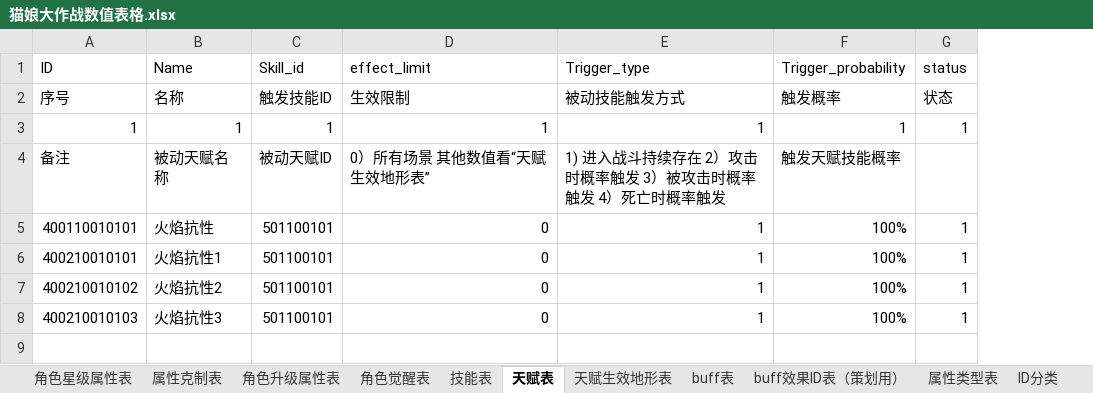
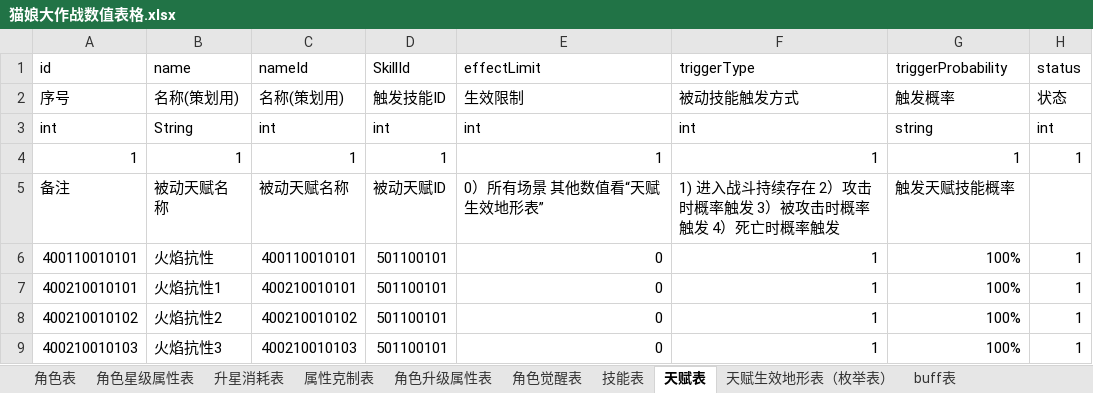
Before and after one commit to kaishiqi/fork_test, an Excel workbook: 文档/张云柯/猫娘大作战数值表格.xlsx, sheet 天赋表, drawn as a sheet; values as stored, in another font and other column widths than the file's, no cell formats; addresses are those after the commit; the diff names each change by its address in the sheet, - before the commit and + after, or states it on an @@ line.

```diff
--- a/文档/张云柯/猫娘大作战数值表格.xlsx (sheet 天赋表)
+++ b/文档/张云柯/猫娘大作战数值表格.xlsx (sheet 天赋表)
-sheet tab: 天赋生效地形表
+sheet tab: 天赋生效地形表（枚举表）
+sheet tab: 角色表
+sheet tab: 升星消耗表
+column C (nameId), row 2: 名称(策划用); rows 4-9: 1 | 被动天赋名称 | 400110010101 | 400210010101 | 400210010102 | 400210010103
-A1: ID
+A1: id
-B1: Name
+B1: name
-D1: Skill_id
+D1: SkillId
-E1: effect_limit
+E1: effectLimit
-F1: Trigger_type
+F1: triggerType
-G1: Trigger_probability
+G1: triggerProbability
-B2 (name): 名称
+B2 (name): 名称(策划用)
+row 3: int | String | int | int | int | int | string | int
```
Also changed, not shown: sheet 角色升级属性表, sheet 角色星级属性表, sheet 角色觉醒表, sheet 技能表, sheet 属性克制表, sheet buff表, other sheet tabs, cell formats, 文档/张云柯/喵娘大作战角色属性表.xlsx, 24 other files.
